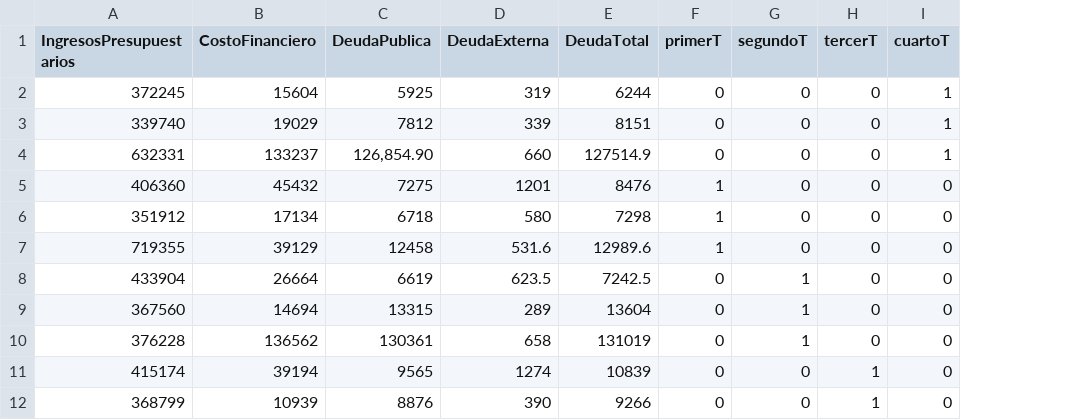
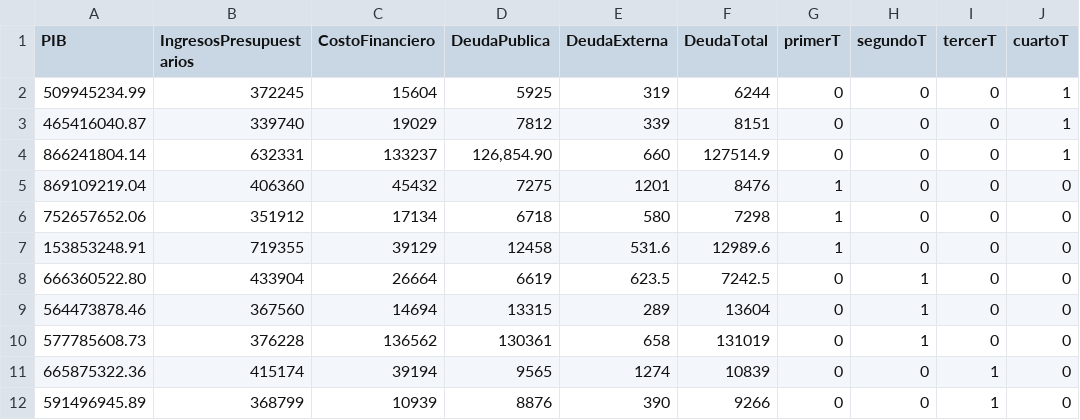
Before and after one commit to mdurazob/FinanzasPublicas, a CSV file: IngresosVsCosto.csv, drawn as a sheet; only a part is shown; the diff names each change by its address in the sheet, - before the commit and + after, or states it on an @@ line.

Commit message:
Add files via upload

```diff
--- a/IngresosVsCosto.csv
+++ b/IngresosVsCosto.csv
+column A (PIB), rows 2-12: 509945234.99 | 465416040.87 | 866241804.14 | 869109219.04 | 752657652.06 | 153853248.91 | 666360522.80 | 564473878.46 | 577785608.73 | 665875322.36 | 591496945.89
```
